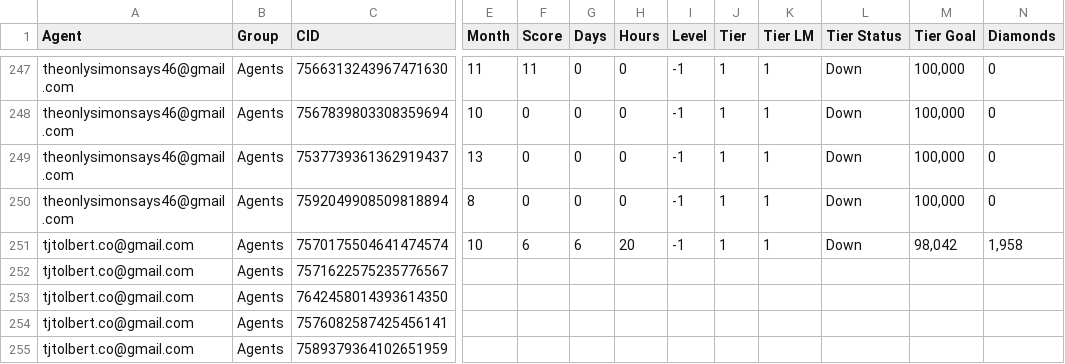
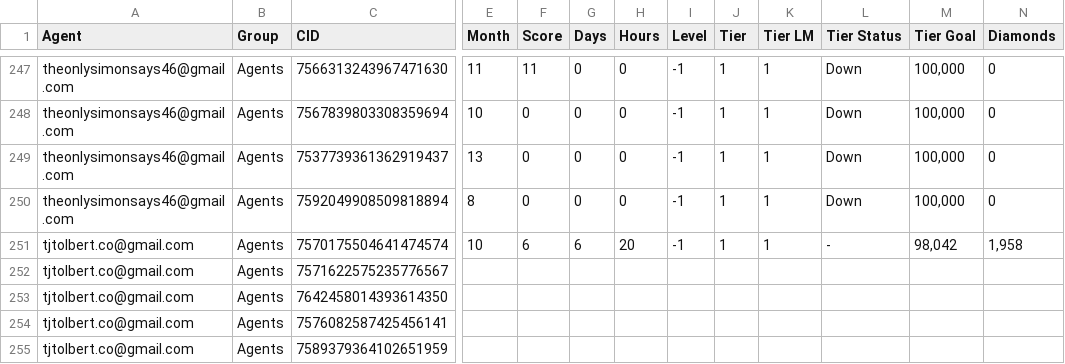
Before and after one commit to ceyre-boop/TABOOST_Platfrom, a CSV file: data/agents-dash-c.csv, drawn as a sheet; only a part is shown, gaps mark what is left out; the diff covers the shown part only; the diff names each change by its address in the sheet, - before the commit and + after, or states it on an @@ line.

```diff
--- a/data/agents-dash-c.csv
+++ b/data/agents-dash-c.csv
-L251 (Tier Status): Down
+L251 (Tier Status): -
```
Also changed, not shown: 5 edited cells elsewhere in this file.
